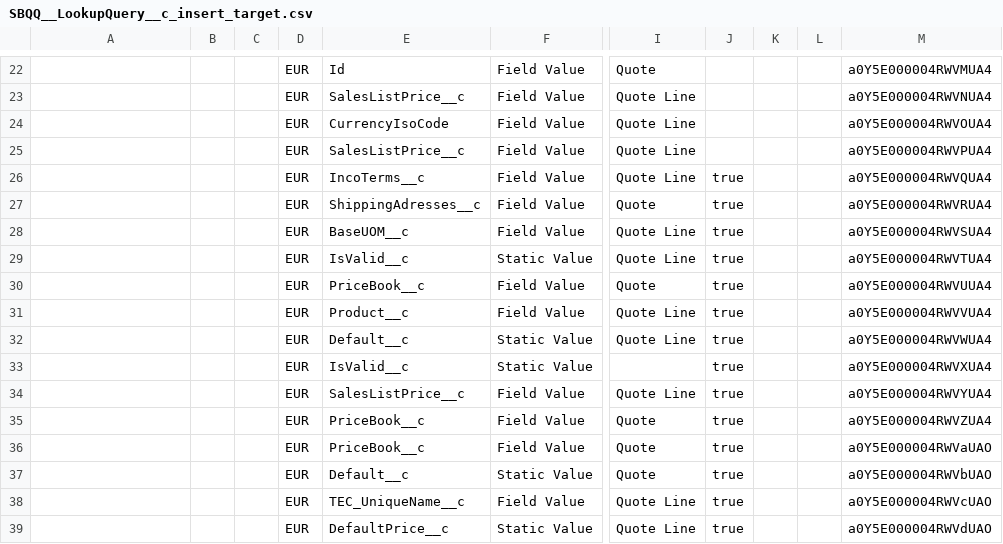
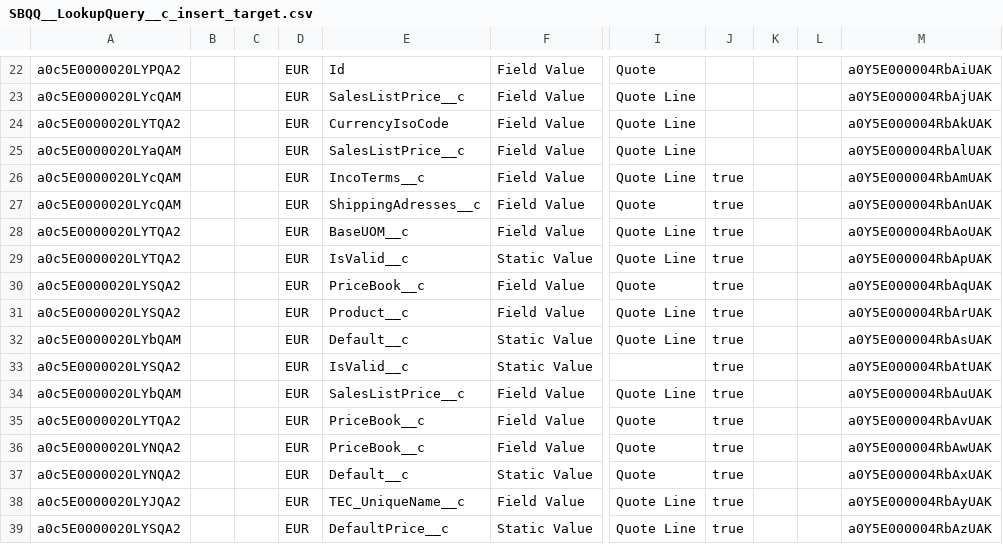
Before and after one commit to JeroenSfdc/cpq-config-data, a CSV file: SBQQ/target/SBQQ__LookupQuery__c_insert_target.csv, drawn as a sheet; only a part is shown, gaps mark what is left out; the diff covers the shown part only; the diff names each change by its address in the sheet, - before the commit and + after, or states it on an @@ line.

```diff
--- a/SBQQ/target/SBQQ__LookupQuery__c_insert_target.csv
+++ b/SBQQ/target/SBQQ__LookupQuery__c_insert_target.csv
-A22: (empty)
+A22: a0c5E0000020LYPQA2
-M22: a0Y5E000004RWVMUA4
+M22: a0Y5E000004RbAiUAK
-A23: (empty)
+A23: a0c5E0000020LYcQAM
-M23: a0Y5E000004RWVNUA4
+M23: a0Y5E000004RbAjUAK
-A24: (empty)
+A24: a0c5E0000020LYTQA2
-M24: a0Y5E000004RWVOUA4
+M24: a0Y5E000004RbAkUAK
-A25: (empty)
+A25: a0c5E0000020LYaQAM
-M25: a0Y5E000004RWVPUA4
+M25: a0Y5E000004RbAlUAK
-A26:A27: (empty)
+A26:A27: a0c5E0000020LYcQAM
-M26: a0Y5E000004RWVQUA4
+M26: a0Y5E000004RbAmUAK
-M27: a0Y5E000004RWVRUA4
+M27: a0Y5E000004RbAnUAK
-A28:A29: (empty)
+A28:A29: a0c5E0000020LYTQA2
-M28: a0Y5E000004RWVSUA4
+M28: a0Y5E000004RbAoUAK
-M29: a0Y5E000004RWVTUA4
+M29: a0Y5E000004RbApUAK
-A30:A31: (empty)
+A30:A31: a0c5E0000020LYSQA2
-M30: a0Y5E000004RWVUUA4
+M30: a0Y5E000004RbAqUAK
-M31: a0Y5E000004RWVVUA4
+M31: a0Y5E000004RbArUAK
-A32: (empty)
+A32: a0c5E0000020LYbQAM
-M32: a0Y5E000004RWVWUA4
+M32: a0Y5E000004RbAsUAK
-A33: (empty)
+A33: a0c5E0000020LYSQA2
-M33: a0Y5E000004RWVXUA4
+M33: a0Y5E000004RbAtUAK
-A34: (empty)
+A34: a0c5E0000020LYbQAM
-M34: a0Y5E000004RWVYUA4
+M34: a0Y5E000004RbAuUAK
-A35: (empty)
+A35: a0c5E0000020LYTQA2
-M35: a0Y5E000004RWVZUA4
+M35: a0Y5E000004RbAvUAK
-A36:A37: (empty)
+A36:A37: a0c5E0000020LYNQA2
-M36: a0Y5E000004RWVaUAO
+M36: a0Y5E000004RbAwUAK
-M37: a0Y5E000004RWVbUAO
+M37: a0Y5E000004RbAxUAK
-A38: (empty)
+A38: a0c5E0000020LYJQA2
-M38: a0Y5E000004RWVcUAO
+M38: a0Y5E000004RbAyUAK
-A39: (empty)
+A39: a0c5E0000020LYSQA2
-M39: a0Y5E000004RWVdUAO
+M39: a0Y5E000004RbAzUAK
```
Also changed, not shown: 92 edited cells elsewhere in this file, SBQQ/target/SBQQ__CustomAction__c_insert_target.csv, SBQQ/target/SBQQ__CustomAction__c_update_target.csv, 22 other files.
